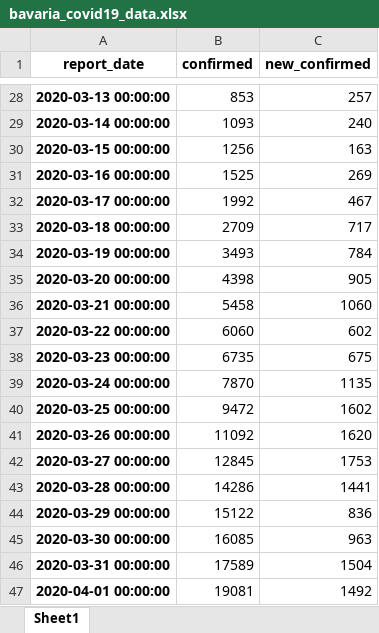
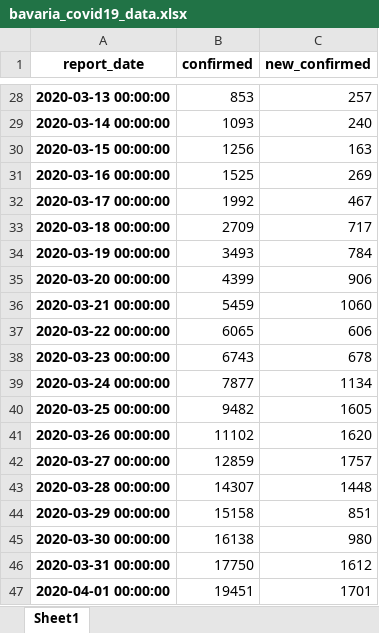
Before and after one commit to cs224/covid-19-data-analysis, an Excel workbook: bavaria_covid19_data.xlsx, sheet Sheet1, drawn as a sheet; only a part is shown, gaps mark what is left out; values as stored, in another font and other column widths than the file's, no borders; the diff names each change by its address in the sheet, - before the commit and + after, or states it on an @@ line.

Commit message:
covid-19-data-analysis-bavaria.ipynb

```diff
--- a/bavaria_covid19_data.xlsx (sheet Sheet1)
+++ b/bavaria_covid19_data.xlsx (sheet Sheet1)
-B35 (confirmed): 4398
+B35 (confirmed): 4399
-C35 (new_confirmed): 905
+C35 (new_confirmed): 906
-B36 (confirmed): 5458
+B36 (confirmed): 5459
-B37 (confirmed): 6060
+B37 (confirmed): 6065
-C37 (new_confirmed): 602
+C37 (new_confirmed): 606
-B38 (confirmed): 6735
+B38 (confirmed): 6743
-C38 (new_confirmed): 675
+C38 (new_confirmed): 678
-B39 (confirmed): 7870
+B39 (confirmed): 7877
-C39 (new_confirmed): 1135
+C39 (new_confirmed): 1134
-B40 (confirmed): 9472
+B40 (confirmed): 9482
-C40 (new_confirmed): 1602
+C40 (new_confirmed): 1605
-B41 (confirmed): 11092
+B41 (confirmed): 11102
-B42 (confirmed): 12845
+B42 (confirmed): 12859
-C42 (new_confirmed): 1753
+C42 (new_confirmed): 1757
-B43 (confirmed): 14286
+B43 (confirmed): 14307
-C43 (new_confirmed): 1441
+C43 (new_confirmed): 1448
-B44 (confirmed): 15122
+B44 (confirmed): 15158
-C44 (new_confirmed): 836
+C44 (new_confirmed): 851
-B45 (confirmed): 16085
+B45 (confirmed): 16138
-C45 (new_confirmed): 963
+C45 (new_confirmed): 980
-B46 (confirmed): 17589
+B46 (confirmed): 17750
-C46 (new_confirmed): 1504
+C46 (new_confirmed): 1612
-B47 (confirmed): 19081
+B47 (confirmed): 19451
-C47 (new_confirmed): 1492
+C47 (new_confirmed): 1701
```
Also changed, not shown: 2 other files.
